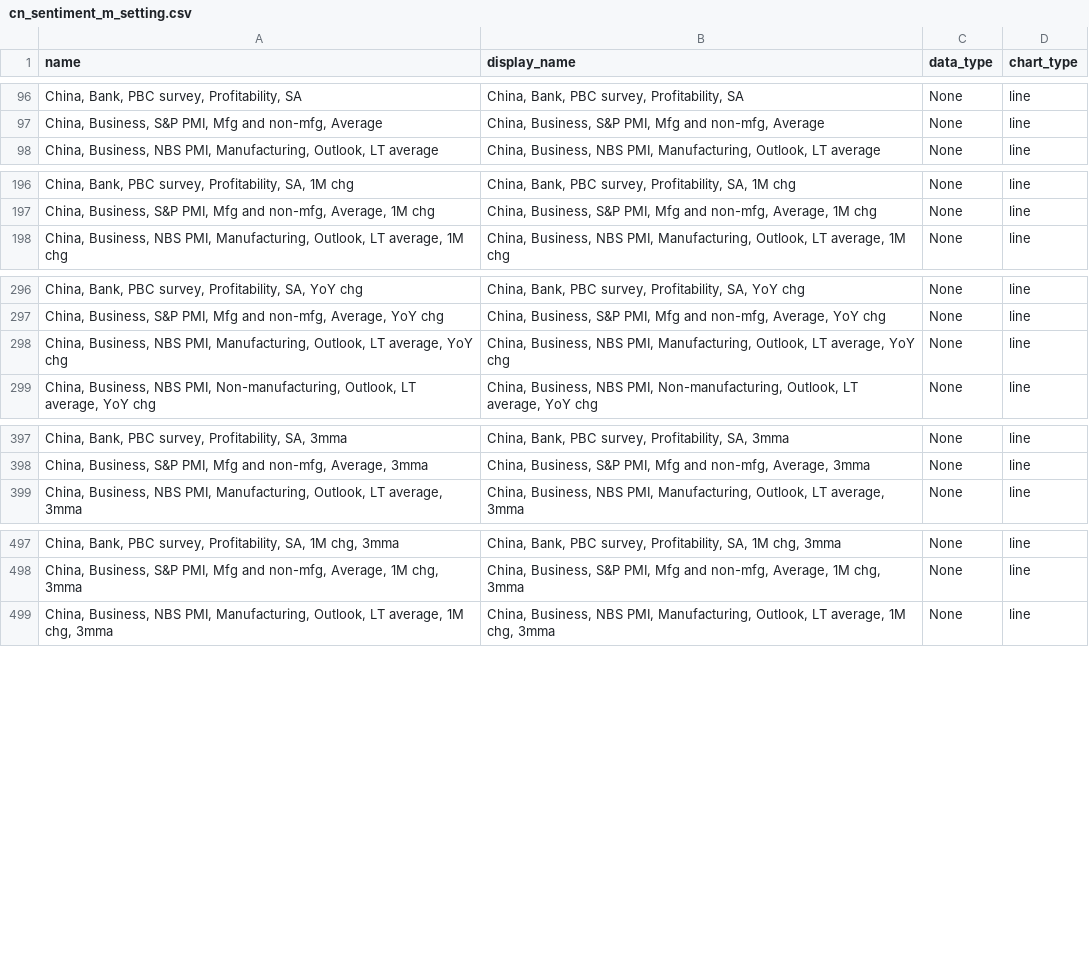
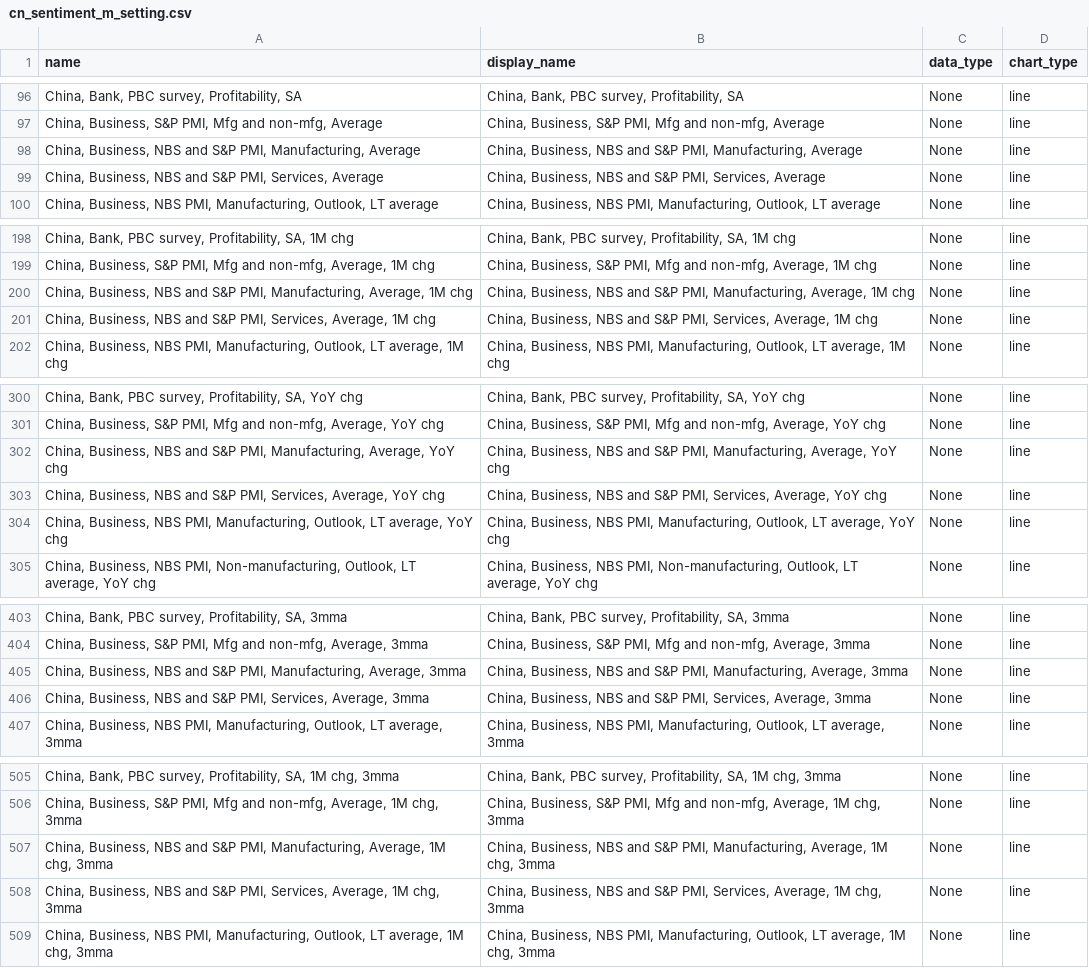
Before and after one commit to Paul-Edward-C/econ-db, a CSV file: app/db/cn/sentiment/m/cn_sentiment_m_setting.csv, drawn as a sheet; only a part is shown, gaps mark what is left out; the diff covers the shown part only.

```diff
--- a/app/db/cn/sentiment/m/cn_sentiment_m_setting.csv
+++ b/app/db/cn/sentiment/m/cn_sentiment_m_setting.csv
@@ -97,2 +97,4 @@ name,display_name,data_type,chart_type
 "China, Business, S&P PMI, Mfg and non-mfg, Average","China, Business, S&P PMI, Mfg and non-mfg, Average",None,line
+"China, Business, NBS and S&P PMI, Manufacturing, Average","China, Business, NBS and S&P PMI, Manufacturing, Average",None,line
+"China, Business, NBS and S&P PMI, Services, Average","China, Business, NBS and S&P PMI, Services, Average",None,line
 "China, Business, NBS PMI, Manufacturing, Outlook, LT average","China, Business, NBS PMI, Manufacturing, Outlook, LT average",None,line
@@ -197,2 +199,4 @@ name,display_name,data_type,chart_type
 "China, Business, S&P PMI, Mfg and non-mfg, Average, 1M chg","China, Business, S&P PMI, Mfg and non-mfg, Average, 1M chg",None,line
+"China, Business, NBS and S&P PMI, Manufacturing, Average, 1M chg","China, Business, NBS and S&P PMI, Manufacturing, Average, 1M chg",None,line
+"China, Business, NBS and S&P PMI, Services, Average, 1M chg","China, Business, NBS and S&P PMI, Services, Average, 1M chg",None,line
 "China, Business, NBS PMI, Manufacturing, Outlook, LT average, 1M chg","China, Business, NBS PMI, Manufacturing, Outlook, LT average, 1M chg",None,line
@@ -297,2 +301,4 @@ name,display_name,data_type,chart_type
 "China, Business, S&P PMI, Mfg and non-mfg, Average, YoY chg","China, Business, S&P PMI, Mfg and non-mfg, Average, YoY chg",None,line
+"China, Business, NBS and S&P PMI, Manufacturing, Average, YoY chg","China, Business, NBS and S&P PMI, Manufacturing, Average, YoY chg",None,line
+"China, Business, NBS and S&P PMI, Services, Average, YoY chg","China, Business, NBS and S&P PMI, Services, Average, YoY chg",None,line
 "China, Business, NBS PMI, Manufacturing, Outlook, LT average, YoY chg","China, Business, NBS PMI, Manufacturing, Outlook, LT average, YoY chg",None,line
@@ -398,2 +404,4 @@ name,display_name,data_type,chart_type
 "China, Business, S&P PMI, Mfg and non-mfg, Average, 3mma","China, Business, S&P PMI, Mfg and non-mfg, Average, 3mma",None,line
+"China, Business, NBS and S&P PMI, Manufacturing, Average, 3mma","China, Business, NBS and S&P PMI, Manufacturing, Average, 3mma",None,line
+"China, Business, NBS and S&P PMI, Services, Average, 3mma","China, Business, NBS and S&P PMI, Services, Average, 3mma",None,line
 "China, Business, NBS PMI, Manufacturing, Outlook, LT average, 3mma","China, Business, NBS PMI, Manufacturing, Outlook, LT average, 3mma",None,line
@@ -498,2 +506,4 @@ name,display_name,data_type,chart_type
 "China, Business, S&P PMI, Mfg and non-mfg, Average, 1M chg, 3mma","China, Business, S&P PMI, Mfg and non-mfg, Average, 1M chg, 3mma",None,line
+"China, Business, NBS and S&P PMI, Manufacturing, Average, 1M chg, 3mma","China, Business, NBS and S&P PMI, Manufacturing, Average, 1M chg, 3mma",None,line
+"China, Business, NBS and S&P PMI, Services, Average, 1M chg, 3mma","China, Business, NBS and S&P PMI, Services, Average, 1M chg, 3mma",None,line
 "China, Business, NBS PMI, Manufacturing, Outlook, LT average, 1M chg, 3mma","China, Business, NBS PMI, Manufacturing, Outlook, LT average, 1M chg, 3mma",None,line
```
Also changed, not shown: 2 added rows elsewhere in this file, app/db/jp/sentiment/m/jp_sentiment_m_raw.csv, app/db/tw/export/m/tw_export_m_setting.csv, 8 other files.
